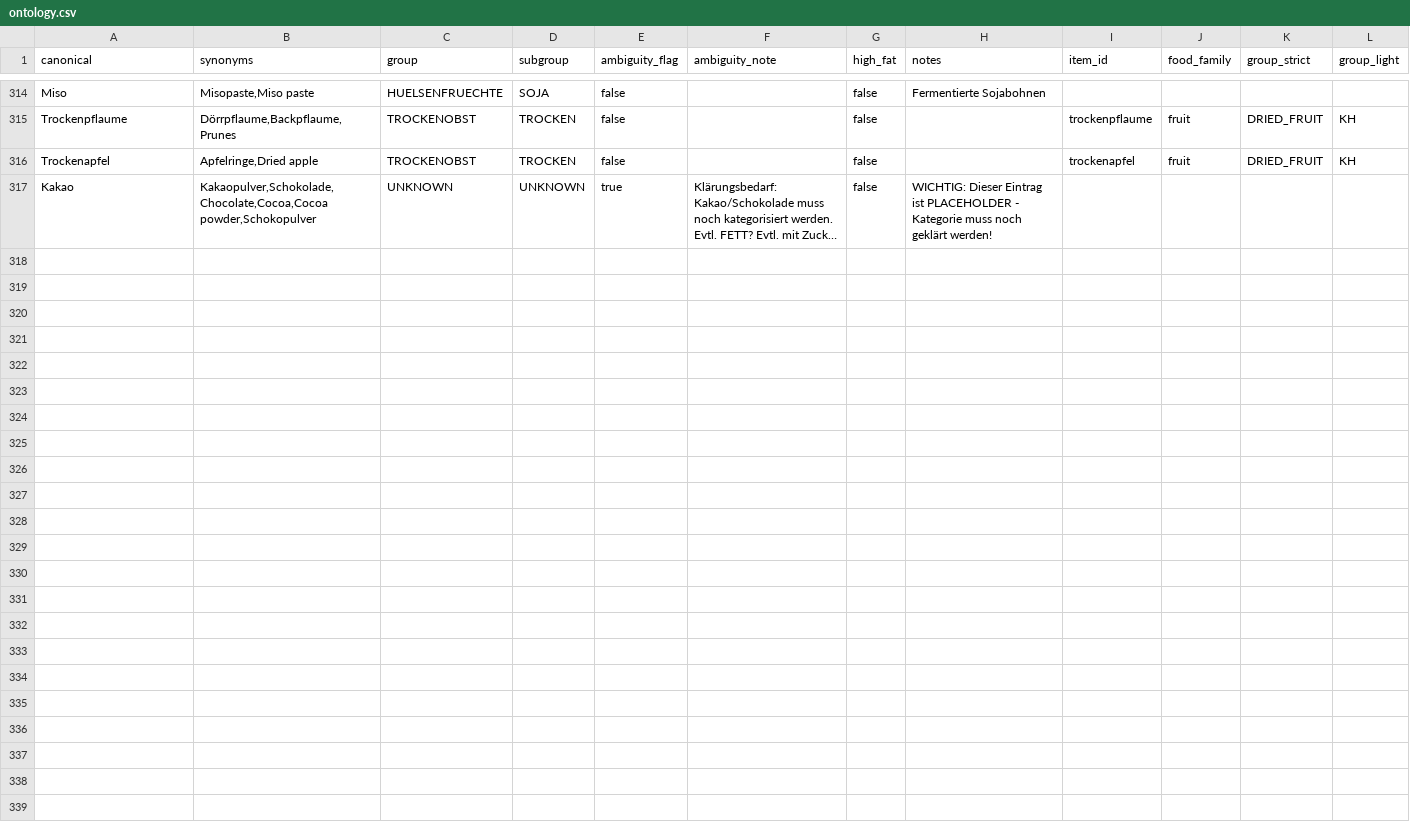
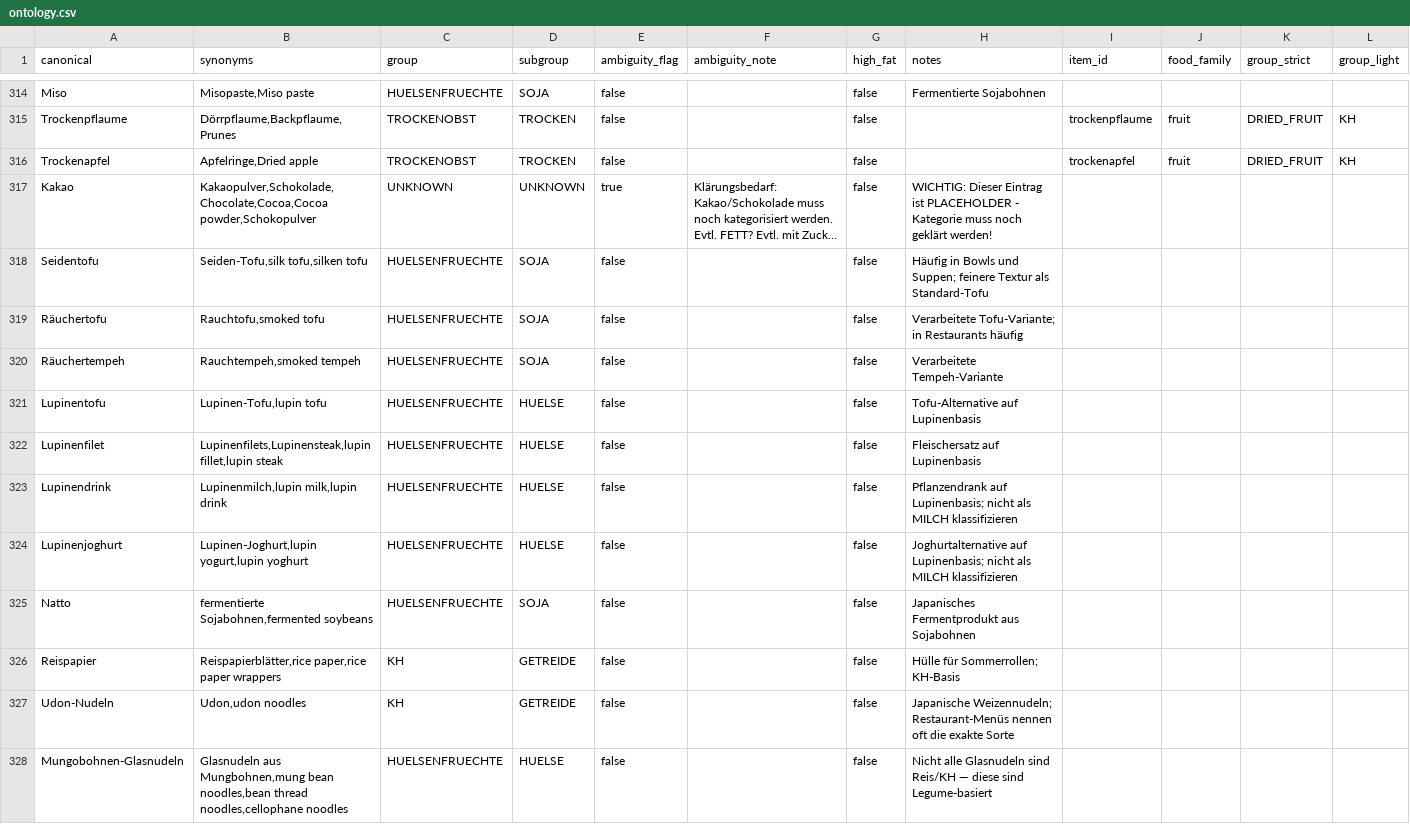
Before and after one commit to finnflow/lebensessenz-kursbot, a CSV file: trennkost/data/ontology.csv, drawn as a sheet; only a part is shown, gaps mark what is left out; long unchanged cells end in …; rows hold the shown columns only; the diff covers the shown part only; the diff names each change by its address in the sheet, - before the commit and + after, or states it on an @@ line.

Commit message:
Add ontology wave 1 items

```diff
--- a/trennkost/data/ontology.csv
+++ b/trennkost/data/ontology.csv
+row 318: Seidentofu | Seiden-Tofu,silk tofu,silken tofu | HUELSENFRUECHTE | SOJA | false |  | false | Häufig in Bowls und Suppen; feinere Textur als Standard-Tofu
+row 319: Räuchertofu | Rauchtofu,smoked tofu | HUELSENFRUECHTE | SOJA | false |  | false | Verarbeitete Tofu-Variante; in Restaurants häufig
+row 320: Räuchertempeh | Rauchtempeh,smoked tempeh | HUELSENFRUECHTE | SOJA | false |  | false | Verarbeitete Tempeh-Variante
+row 321: Lupinentofu | Lupinen-Tofu,lupin tofu | HUELSENFRUECHTE | HUELSE | false |  | false | Tofu-Alternative auf Lupinenbasis
+row 322: Lupinenfilet | Lupinenfilets,Lupinensteak,lupin fillet,lupin steak | HUELSENFRUECHTE | HUELSE | false |  | false | Fleischersatz auf Lupinenbasis
+row 323: Lupinendrink | Lupinenmilch,lupin milk,lupin drink | HUELSENFRUECHTE | HUELSE | false |  | false | Pflanzendrank auf Lupinenbasis; nicht als MILCH klassifizieren
+row 324: Lupinenjoghurt | Lupinen-Joghurt,lupin yogurt,lupin yoghurt | HUELSENFRUECHTE | HUELSE | false |  | false | Joghurtalternative auf Lupinenbasis; nicht als MILCH klassifizieren
+row 325: Natto | fermentierte Sojabohnen,fermented soybeans | HUELSENFRUECHTE | SOJA | false |  | false | Japanisches Fermentprodukt aus Sojabohnen
+row 326: Reispapier | Reispapierblätter,rice paper,rice paper wrappers | KH | GETREIDE | false |  | false | Hülle für Sommerrollen; KH-Basis
+row 327: Udon-Nudeln | Udon,udon noodles | KH | GETREIDE | false |  | false | Japanische Weizennudeln; Restaurant-Menüs nennen oft die exakte Sorte
+row 328: Mungobohnen-Glasnudeln | Glasnudeln aus Mungbohnen,mung bean noodles,bean thread noodles,cellophane noodles | HUELSENFRUECHTE | HUELSE | false |  | false | Nicht alle Glasnudeln sind Reis/KH — diese sind Legume-basiert
```
Also changed, not shown: 11 added rows elsewhere in this file.
